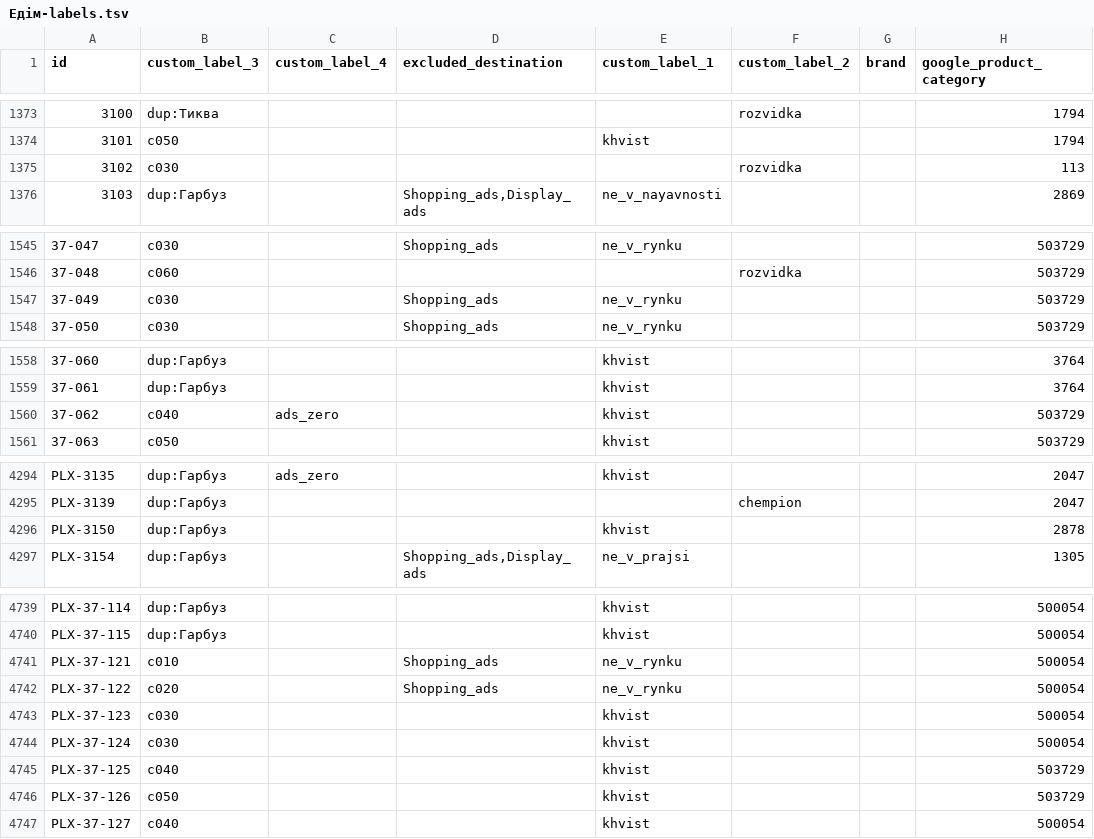
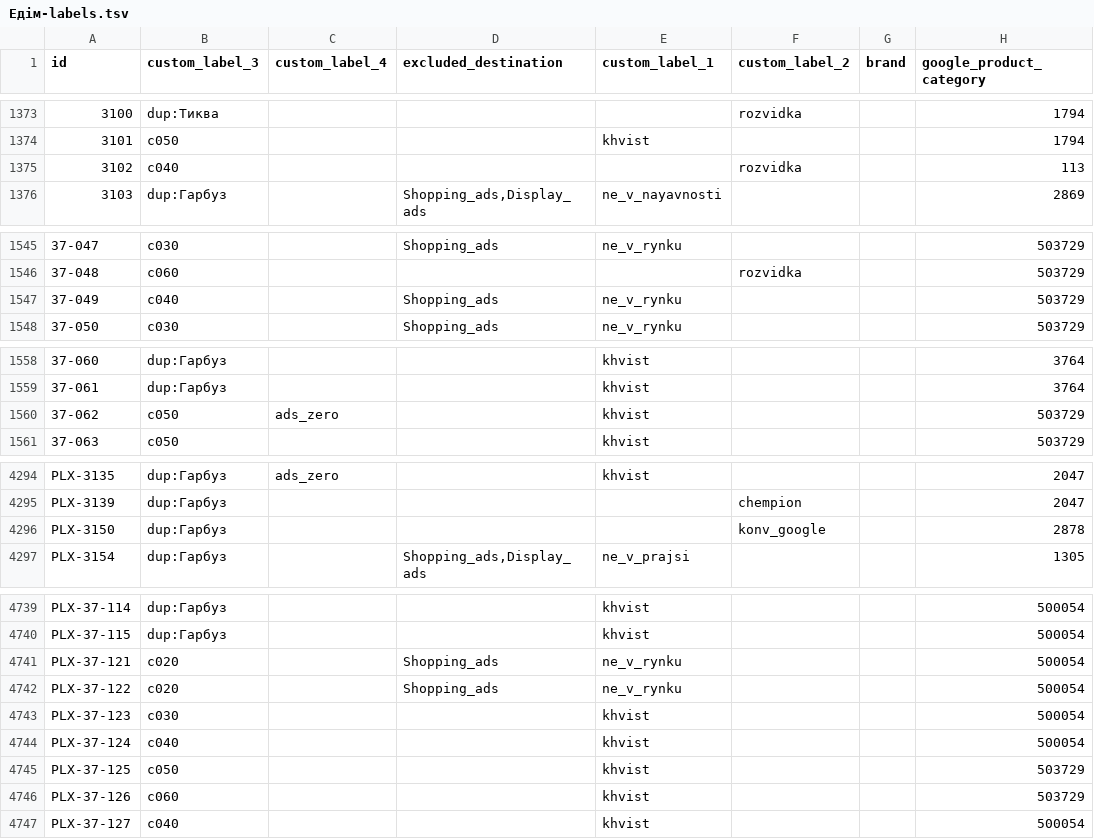
Before and after one commit to enagrosvit-beep/pub, a TSV file: feeds/Едім-labels.tsv, drawn as a sheet; only a part is shown, gaps mark what is left out; the diff covers the shown part only; the diff names each change by its address in the sheet, - before the commit and + after, or states it on an @@ line.

```diff
--- a/feeds/Едім-labels.tsv
+++ b/feeds/Едім-labels.tsv
-B1375 (custom_label_3): c030
+B1375 (custom_label_3): c040
-B1547 (custom_label_3): c030
+B1547 (custom_label_3): c040
-B1560 (custom_label_3): c040
+B1560 (custom_label_3): c050
-E4296 (custom_label_1): khvist
+E4296 (custom_label_1): (empty)
-F4296 (custom_label_2): (empty)
+F4296 (custom_label_2): konv_google
-B4741 (custom_label_3): c010
+B4741 (custom_label_3): c020
-B4744 (custom_label_3): c030
+B4744 (custom_label_3): c040
-B4745 (custom_label_3): c040
+B4745 (custom_label_3): c050
-B4746 (custom_label_3): c050
+B4746 (custom_label_3): c060
```
Also changed, not shown: 34 edited cells elsewhere in this file, feeds/Тиква-labels.tsv, 2 other files.
